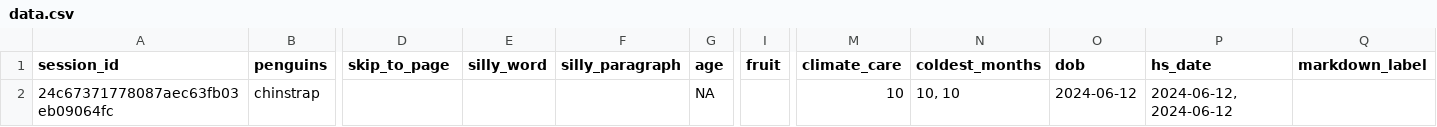
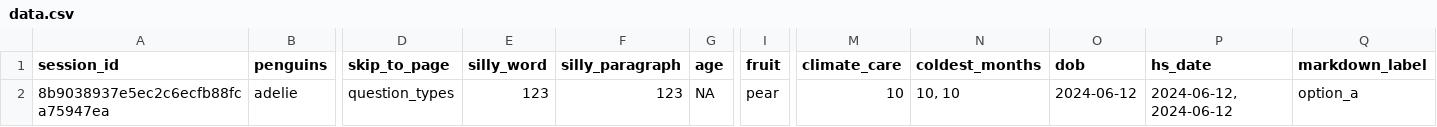
Before and after one commit to surveydown-dev/surveydown, a CSV file: data.csv, drawn as a sheet; only a part is shown, gaps mark what is left out; removed rows and columns are numbered as before the commit, all else as after; rows hold the shown columns only; the diff names each change by its address in the sheet, - before the commit and + after, or states it on an @@ line.

```diff
--- a/data.csv
+++ b/data.csv
-row 2: 24c67371778087aec63fb03eb09064fc | chinstrap |  |  |  | NA |  | 10 | 10, 10 | 2024-06-12 | 2024-06-12, 2024-06-12
+row 2: 8b9038937e5ec2c6ecfb88fca75947ea | adelie | question_types | 123 | 123 | NA | pear | 10 | 10, 10 | 2024-06-12 | 2024-06-12, 2024-06-12 | option_a
```
Also changed, not shown: 3 other files.
